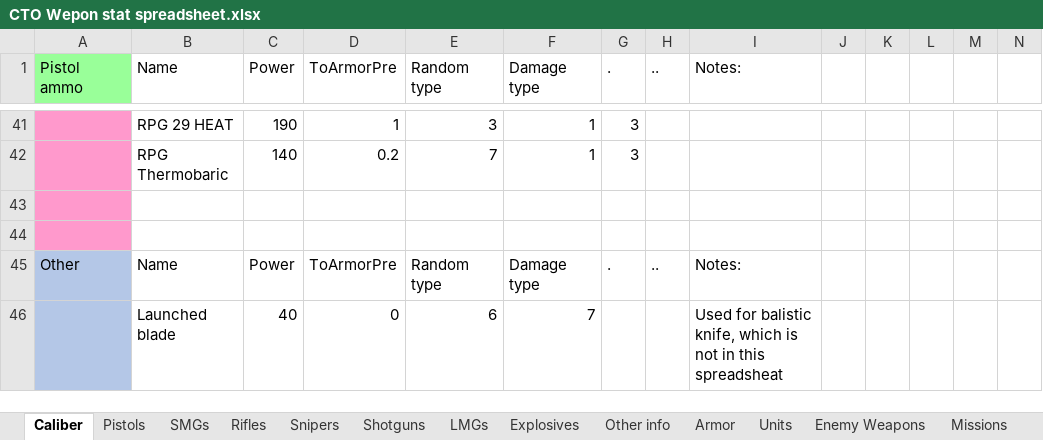
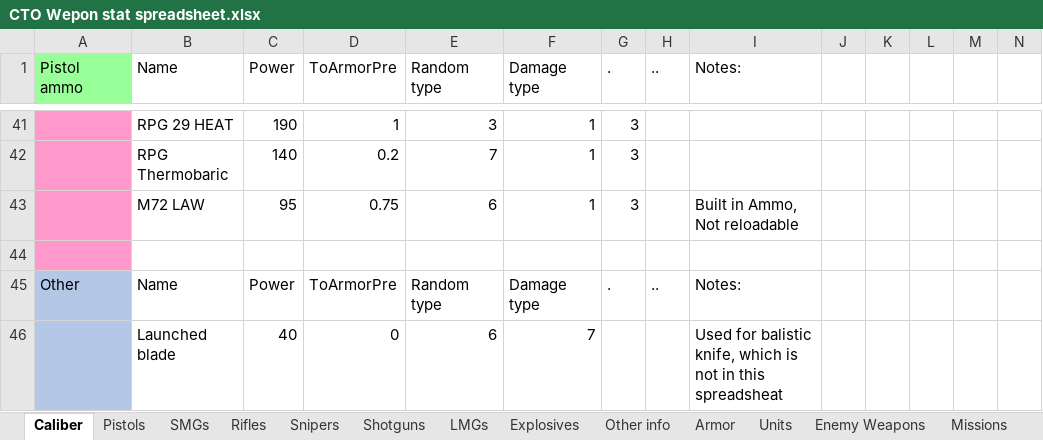
Before and after one commit to Inventorum-Development-Team/IDT_Counter_Terrorist_Operations, an Excel workbook: CTO Wepon stat spreadsheet.xlsx, sheet Caliber, drawn as a sheet; only a part is shown, gaps mark what is left out; values as stored, in another font and other column widths than the file's, no borders; table styles not drawn; rows hold the shown columns only; the diff names each change by its address in the sheet, - before the commit and + after, or states it on an @@ line.

```diff
--- a/CTO Wepon stat spreadsheet.xlsx (sheet Caliber)
+++ b/CTO Wepon stat spreadsheet.xlsx (sheet Caliber)
-row 43: (empty)
+row 43:  | M72 LAW | 95 | 0.75 | 6 | 1 | 3 |  | Built in Ammo, Not reloadable
```
Also changed, not shown: sheet Explosives, sheet Todo, 48 other files.
